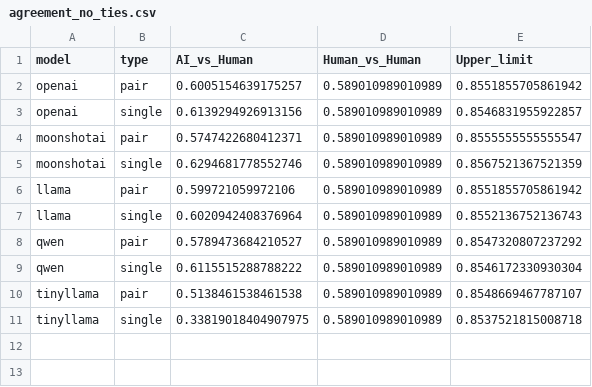
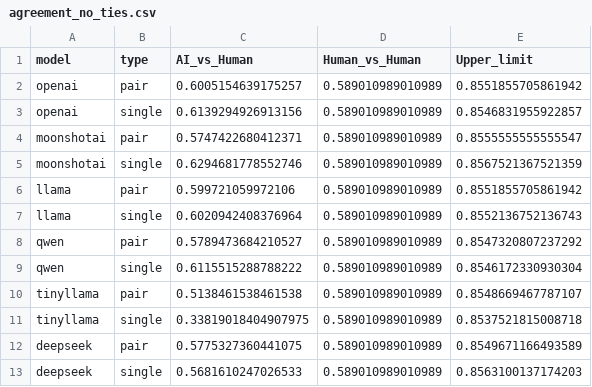
Before and after one commit to ViJudge/ViJudge-Benchmarking-LLM-as-a-Judge-for-Vietnamese-through-Human-Preference-and-Bias-Analysis, a CSV file: data/visualization/agreement/agreement_no_ties.csv, drawn as a sheet.

```diff
--- a/data/visualization/agreement/agreement_no_ties.csv
+++ b/data/visualization/agreement/agreement_no_ties.csv
@@ -11 +11,3 @@ tinyllama,pair,0.5138461538461538,0.589010989010989,0.8548669467787107
 tinyllama,single,0.33819018404907975,0.589010989010989,0.8537521815008718
+deepseek,pair,0.5775327360441075,0.589010989010989,0.8549671166493589
+deepseek,single,0.5681610247026533,0.589010989010989,0.8563100137174203
```
Also changed, not shown: data/data_for_agreement/results.csv, data/verbosity_bias/statistics/bias_by_attempt_and_config_result.csv, 7 other files.
